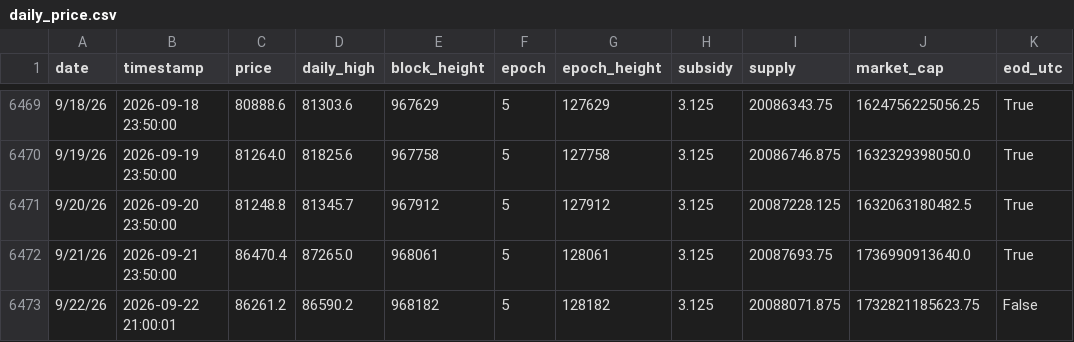
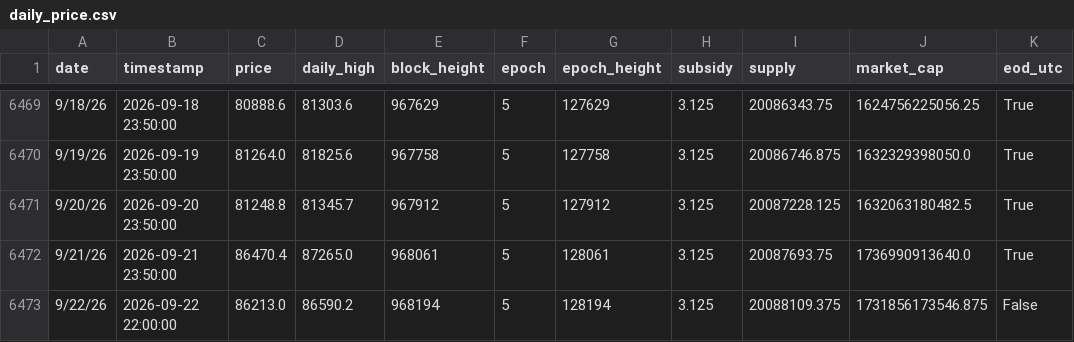
Before and after one commit to w-s-bitcoin/wickedsmartbitcoin, a CSV file: assets/daily_price.csv, drawn as a sheet; only a part is shown, gaps mark what is left out.

```diff
--- a/assets/daily_price.csv
+++ b/assets/daily_price.csv
@@ -6472,2 +6472,2 @@ date,timestamp,price,daily_high,block_height,epoch,epoch_height,subsidy,supply,m
 9/21/26,2026-09-21 23:50:00,86470.4,87265.0,968061,5,128061,3.125,20087693.75,1736990913640.0,True
-9/22/26,2026-09-22 21:00:01,86261.2,86590.2,968182,5,128182,3.125,20088071.875,1732821185623.75,False
+9/22/26,2026-09-22 22:00:00,86213.0,86590.2,968194,5,128194,3.125,20088109.375,1731856173546.875,False
```
Also changed, not shown: webapps/bitcoin_dominance/webapp_data/top10_daily_excl_stables.csv, webapps/bitcoin_dominance/webapp_data/top10_daily_incl_stables.csv, 28 other files.
